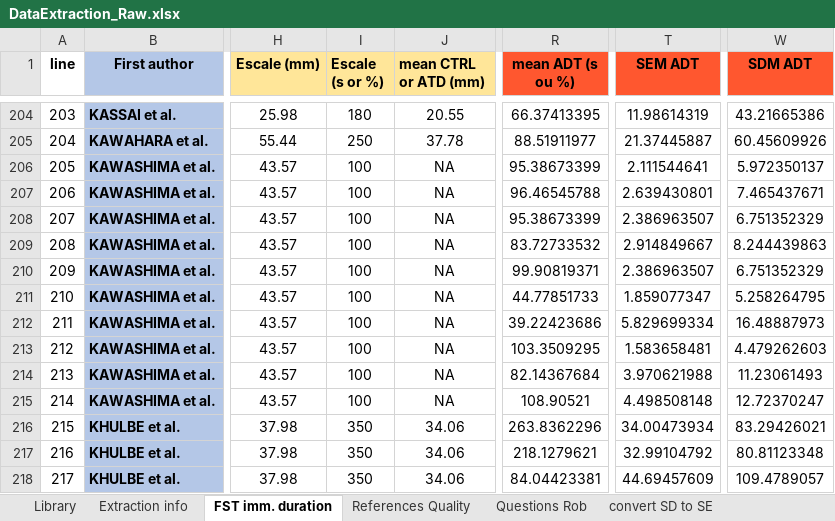
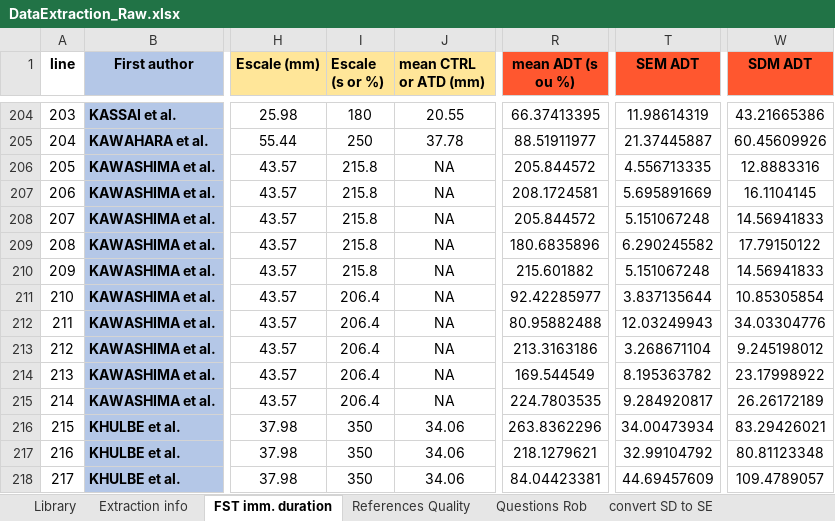
Before and after one commit to tamimart/martins2025, an Excel workbook: data/DataExtraction_Raw.xlsx, sheet FST imm. duration, drawn as a sheet; only a part is shown, gaps mark what is left out; values as stored, in another font and other column widths than the file's, no borders; conditional formats not drawn; the diff names each change by its address in the sheet, - before the commit and + after, or states it on an @@ line.

Commit message:
update with data correction

```diff
--- a/data/DataExtraction_Raw.xlsx (sheet FST imm. duration)
+++ b/data/DataExtraction_Raw.xlsx (sheet FST imm. duration)
-I206:I210 (Escale (s or %)): 100
+I206:I210 (Escale (s or %)): 215.8
-R206 (mean ADT (s ou %)): 95.38673399
+R206 (mean ADT (s ou %)): 205.844572
-T206 (SEM ADT): 2.111544641
+T206 (SEM ADT): 4.556713335
-W206 (SDM ADT): 5.972350137
+W206 (SDM ADT): 12.8883316
-R207 (mean ADT (s ou %)): 96.46545788
+R207 (mean ADT (s ou %)): 208.1724581
-T207 (SEM ADT): 2.639430801
+T207 (SEM ADT): 5.695891669
-W207 (SDM ADT): 7.465437671
+W207 (SDM ADT): 16.1104145
-R208 (mean ADT (s ou %)): 95.38673399
+R208 (mean ADT (s ou %)): 205.844572
-T208 (SEM ADT): 2.386963507
+T208 (SEM ADT): 5.151067248
-W208 (SDM ADT): 6.751352329
+W208 (SDM ADT): 14.56941833
-R209 (mean ADT (s ou %)): 83.72733532
+R209 (mean ADT (s ou %)): 180.6835896
-T209 (SEM ADT): 2.914849667
+T209 (SEM ADT): 6.290245582
-W209 (SDM ADT): 8.244439863
+W209 (SDM ADT): 17.79150122
-R210 (mean ADT (s ou %)): 99.90819371
+R210 (mean ADT (s ou %)): 215.601882
-T210 (SEM ADT): 2.386963507
+T210 (SEM ADT): 5.151067248
-W210 (SDM ADT): 6.751352329
+W210 (SDM ADT): 14.56941833
-I211:I215 (Escale (s or %)): 100
+I211:I215 (Escale (s or %)): 206.4
-R211 (mean ADT (s ou %)): 44.77851733
+R211 (mean ADT (s ou %)): 92.42285977
-T211 (SEM ADT): 1.859077347
+T211 (SEM ADT): 3.837135644
-W211 (SDM ADT): 5.258264795
+W211 (SDM ADT): 10.85305854
-R212 (mean ADT (s ou %)): 39.22423686
+R212 (mean ADT (s ou %)): 80.95882488
-T212 (SEM ADT): 5.829699334
+T212 (SEM ADT): 12.03249943
-W212 (SDM ADT): 16.48887973
+W212 (SDM ADT): 34.03304776
-R213 (mean ADT (s ou %)): 103.3509295
+R213 (mean ADT (s ou %)): 213.3163186
-T213 (SEM ADT): 1.583658481
+T213 (SEM ADT): 3.268671104
-W213 (SDM ADT): 4.479262603
+W213 (SDM ADT): 9.245198012
-R214 (mean ADT (s ou %)): 82.14367684
+R214 (mean ADT (s ou %)): 169.544549
-T214 (SEM ADT): 3.970621988
+T214 (SEM ADT): 8.195363782
-W214 (SDM ADT): 11.23061493
+W214 (SDM ADT): 23.17998922
-R215 (mean ADT (s ou %)): 108.90521
+R215 (mean ADT (s ou %)): 224.7803535
-T215 (SEM ADT): 4.498508148
+T215 (SEM ADT): 9.284920817
-W215 (SDM ADT): 12.72370247
+W215 (SDM ADT): 26.26172189
```
Also changed, not shown: data/Dataclean_200FST.xlsx, 2 other files.
